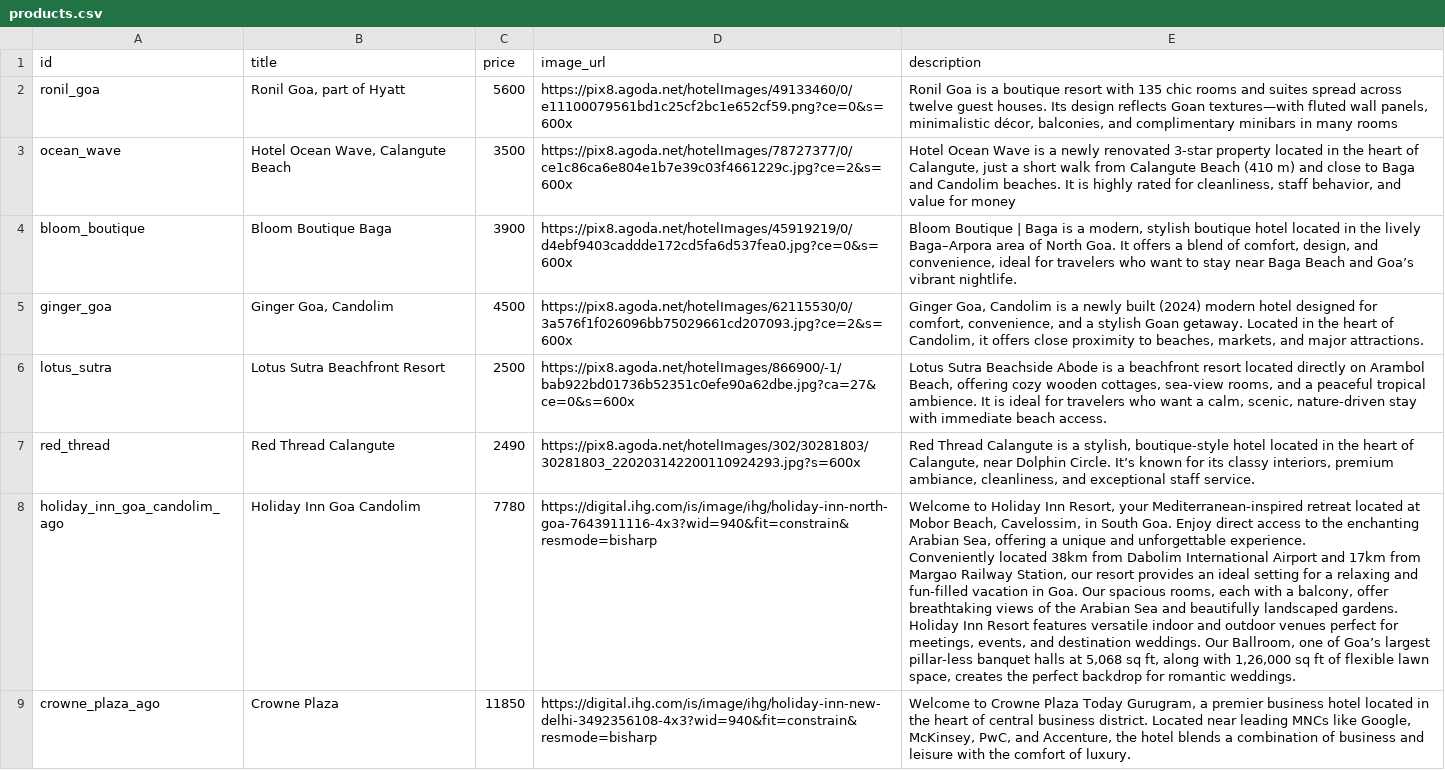
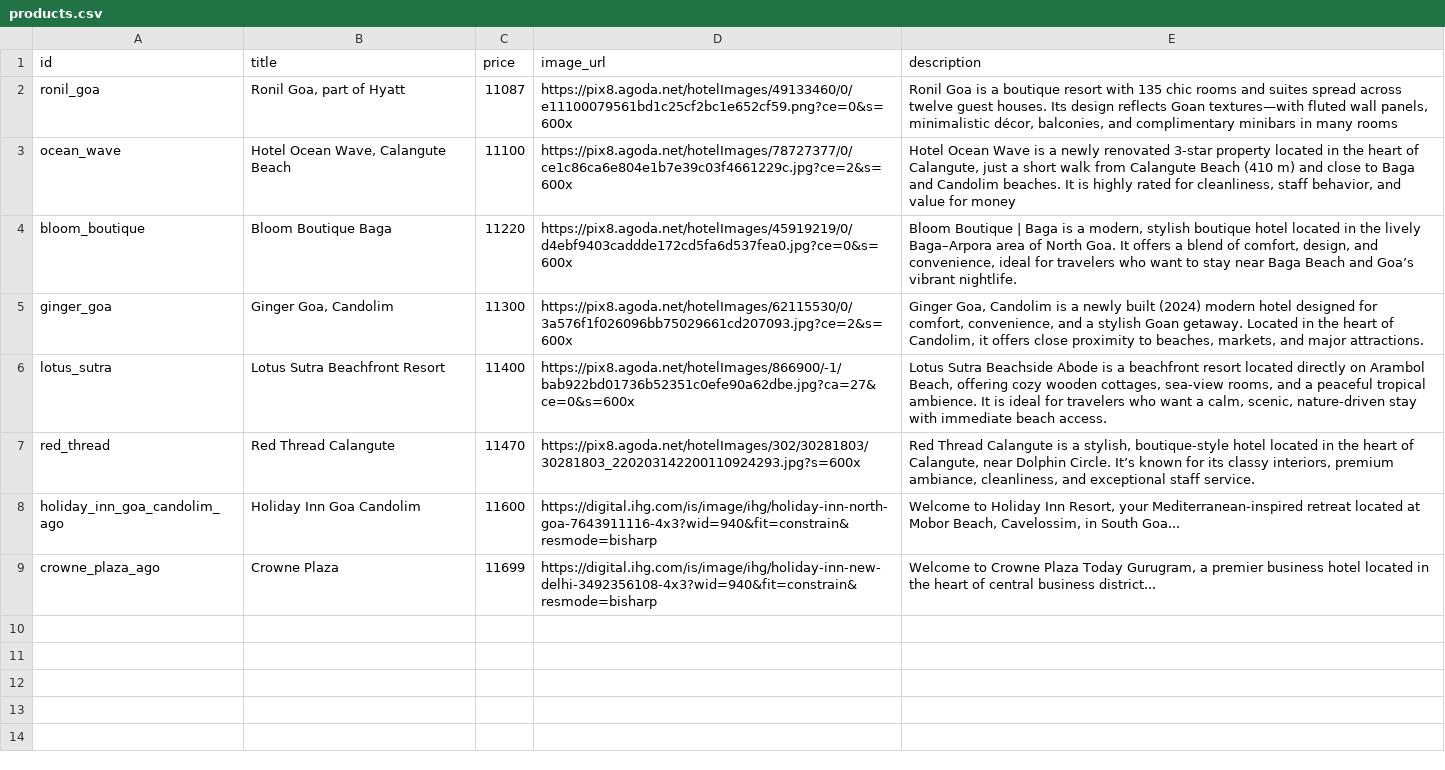
Before and after one commit to suraj0312/hotels, a CSV file: AGODA/ucp_server_agoda/python/test_data/agoda_shop/products.csv, drawn as a sheet; ↵ is a line break in a cell; the diff names each change by its address in the sheet, - before the commit and + after, or states it on an @@ line.

Commit message:
updated data

```diff
--- a/AGODA/ucp_server_agoda/python/test_data/agoda_shop/products.csv
+++ b/AGODA/ucp_server_agoda/python/test_data/agoda_shop/products.csv
-C2 (price): 5600
+C2 (price): 11087
-C3 (price): 3500
+C3 (price): 11100
-E3 (description): …newly renovated 3‑star property located…
+E3 (description): …newly renovated 3-star property located…
-C4 (price): 3900
+C4 (price): 11220
-C5 (price): 4500
+C5 (price): 11300
-C6 (price): 2500
+C6 (price): 11400
-E6 (description): …wooden cottages, sea‑view rooms, and a peaceful tropical ambience. It is ideal for travelers who want a calm, scenic, nature‑driven stay with…
+E6 (description): …wooden cottages, sea-view rooms, and a peaceful tropical ambience. It is ideal for travelers who want a calm, scenic, nature-driven stay with…
-C7 (price): 2490
+C7 (price): 11470
-E7 (description): …a stylish, boutique‑style hotel located…
+E7 (description): …a stylish, boutique-style hotel located…
-C8 (price): 7780
+C8 (price): 11600
-E8 (description): …in South Goa. Enjoy direct access to the enchanting Arabian Sea, offering a unique and unforgettable experience. ↵ Conveniently located 38km from Dabolim International Airport and 17km from Margao Railway Station, our resort provides an ideal setting for a relaxing and fun-filled vacation in Goa. Our spacious rooms, each with a balcony, offer breathtaking views of the Arabian Sea and beautifully landscaped gardens. ↵ Holiday Inn Resort features versatile indoor and outdoor venues perfect for meetings, events, and destination weddings. Our Ballroom, one of Goa’s largest pillar-less banquet halls at 5,068 sq ft, along with 1,26,000 sq ft of flexible lawn space, creates the perfect backdrop for romantic weddings.
+E8 (description): …in South Goa...
-C9 (price): 11850
+C9 (price): 11699
-E9 (description): …central business district. Located near leading MNCs like Google, McKinsey, PwC, and Accenture, the hotel blends a combination of business and leisure with the comfort of luxury.
+E9 (description): …central business district...
```
Also changed, not shown: HILTON/ucp_server_hilton/python/test_data/hilton_shop/products.csv, IHG/ucp_server_ihg/python/test_data/IHG_Shop/products.csv, 16 other files.
